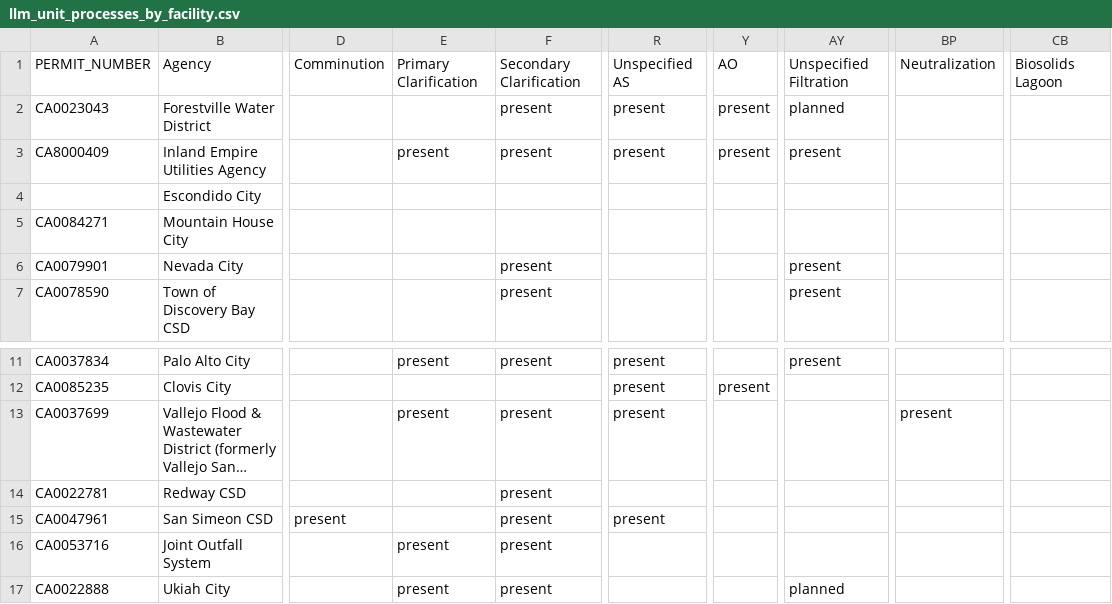
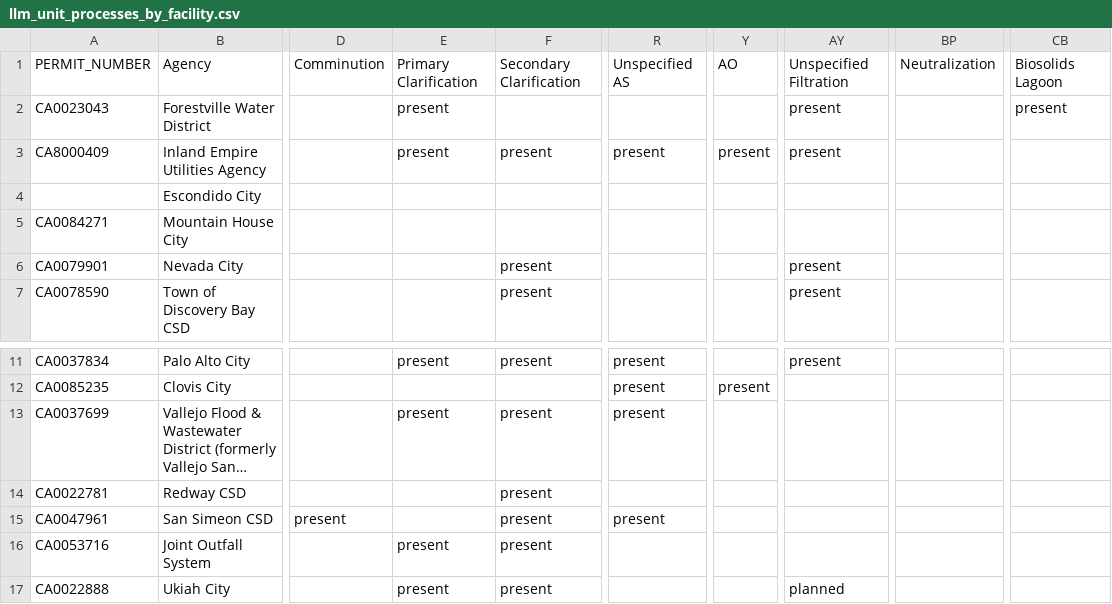
Before and after one commit to we3lab/wwtp-process-extraction, a CSV file: npdes_permits/output/llm_unit_processes_by_facility.csv, drawn as a sheet; only a part is shown, gaps mark what is left out; long unchanged cells end in …; the diff names each change by its address in the sheet, - before the commit and + after, or states it on an @@ line.

Commit message:
Update output paths and figures for 2026 analysis; remove outdated TTL files

```diff
--- a/npdes_permits/output/llm_unit_processes_by_facility.csv
+++ b/npdes_permits/output/llm_unit_processes_by_facility.csv
-E2: (empty)
+E2: present
-F2: present
+F2: (empty)
-R2: present
+R2: (empty)
-Y2: present
+Y2: (empty)
-AY2: planned
+AY2: present
-CB2: (empty)
+CB2: present
-BP13: present
+BP13: (empty)
```
Also changed, not shown: 14 other files.
